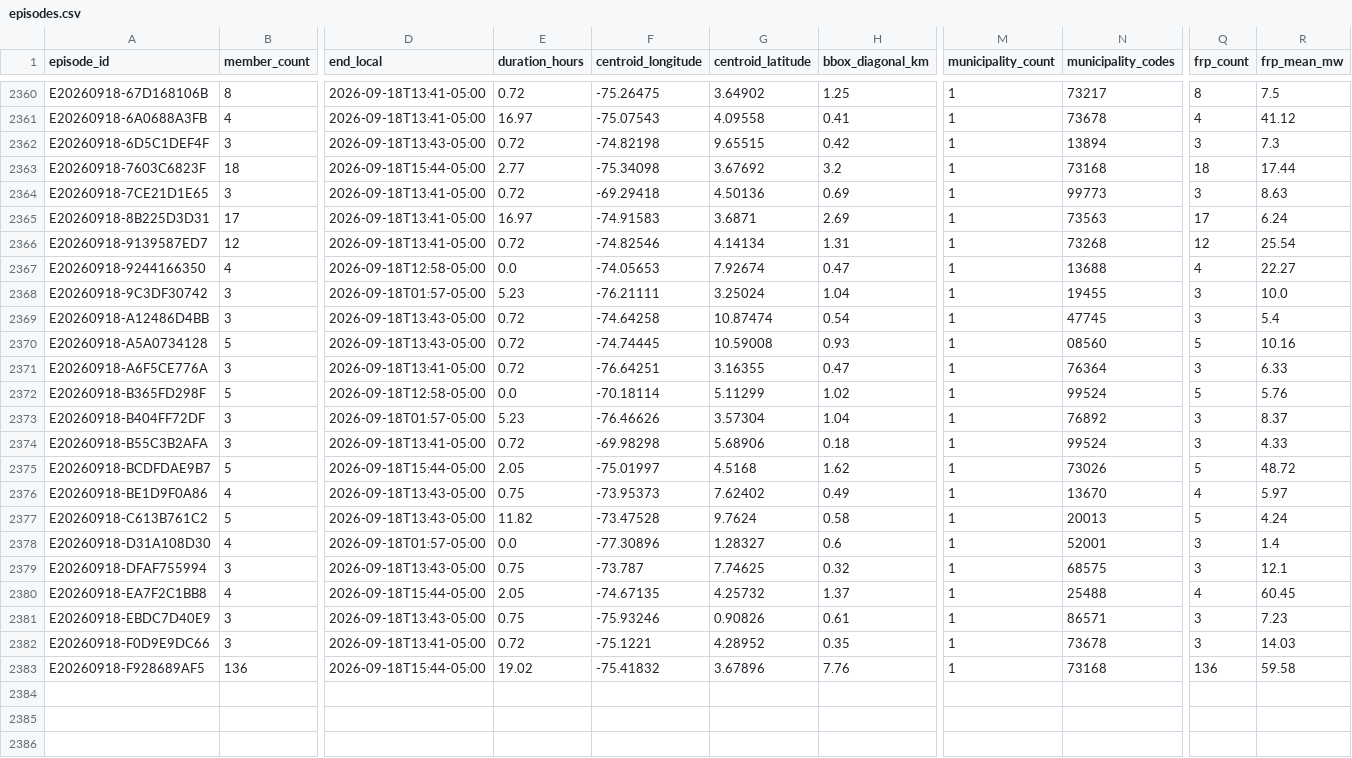
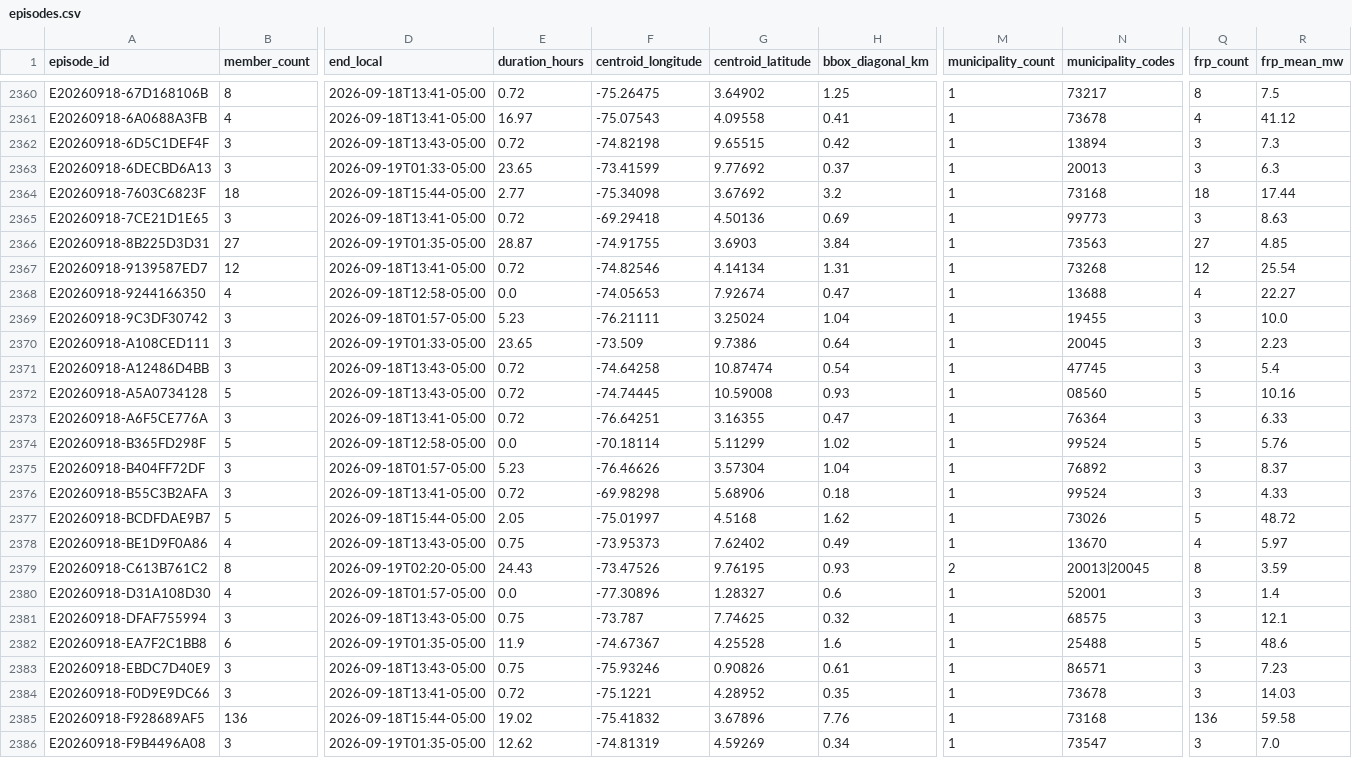
Before and after one commit to jcgomezga/puntos-calor-colombia-dashboard, a CSV file: data/episodes/episodes.csv, drawn as a sheet; only a part is shown, gaps mark what is left out; addresses are those after the commit; rows hold the shown columns only; the diff covers the shown part only; the diff names each change by its address in the sheet, - before the commit and + after, or states it on an @@ line.

```diff
--- a/data/episodes/episodes.csv
+++ b/data/episodes/episodes.csv
+row 2363: E20260918-6DECBD6A13 | 3 | 2026-09-19T01:33-05:00 | 23.65 | -73.41599 | 9.77692 | 0.37 | 1 | 20013 | 3 | 6.3
-B2366 (member_count): 17
+B2366 (member_count): 27
-D2366 (end_local): 2026-09-18T13:41-05:00
+D2366 (end_local): 2026-09-19T01:35-05:00
-E2366 (duration_hours): 16.97
+E2366 (duration_hours): 28.87
-F2366 (centroid_longitude): -74.91583
+F2366 (centroid_longitude): -74.91755
-G2366 (centroid_latitude): 3.6871
+G2366 (centroid_latitude): 3.6903
-H2366 (bbox_diagonal_km): 2.69
+H2366 (bbox_diagonal_km): 3.84
-Q2366 (frp_count): 17
+Q2366 (frp_count): 27
-R2366 (frp_mean_mw): 6.24
+R2366 (frp_mean_mw): 4.85
+row 2370: E20260918-A108CED111 | 3 | 2026-09-19T01:33-05:00 | 23.65 | -73.509 | 9.7386 | 0.64 | 1 | 20045 | 3 | 2.23
-B2379 (member_count): 5
+B2379 (member_count): 8
-D2379 (end_local): 2026-09-18T13:43-05:00
+D2379 (end_local): 2026-09-19T02:20-05:00
-E2379 (duration_hours): 11.82
+E2379 (duration_hours): 24.43
-F2379 (centroid_longitude): -73.47528
+F2379 (centroid_longitude): -73.47526
-G2379 (centroid_latitude): 9.7624
+G2379 (centroid_latitude): 9.76195
-H2379 (bbox_diagonal_km): 0.58
+H2379 (bbox_diagonal_km): 0.93
-M2379 (municipality_count): 1
+M2379 (municipality_count): 2
-N2379 (municipality_codes): 20013
+N2379 (municipality_codes): 20013|20045
-Q2379 (frp_count): 5
+Q2379 (frp_count): 8
-R2379 (frp_mean_mw): 4.24
+R2379 (frp_mean_mw): 3.59
-B2382 (member_count): 4
+B2382 (member_count): 6
-D2382 (end_local): 2026-09-18T15:44-05:00
+D2382 (end_local): 2026-09-19T01:35-05:00
-E2382 (duration_hours): 2.05
+E2382 (duration_hours): 11.9
-F2382 (centroid_longitude): -74.67135
+F2382 (centroid_longitude): -74.67367
-G2382 (centroid_latitude): 4.25732
+G2382 (centroid_latitude): 4.25528
-H2382 (bbox_diagonal_km): 1.37
+H2382 (bbox_diagonal_km): 1.6
-Q2382 (frp_count): 4
+Q2382 (frp_count): 5
-R2382 (frp_mean_mw): 60.45
+R2382 (frp_mean_mw): 48.6
+row 2386: E20260918-F9B4496A08 | 3 | 2026-09-19T01:35-05:00 | 12.62 | -74.81319 | 4.59269 | 0.34 | 1 | 73547 | 3 | 7.0
```
Also changed, not shown: 31 edited cells elsewhere in this file, data/episodes/episode_lineage.csv, data/metadata/run_log.csv, 22 other files.
